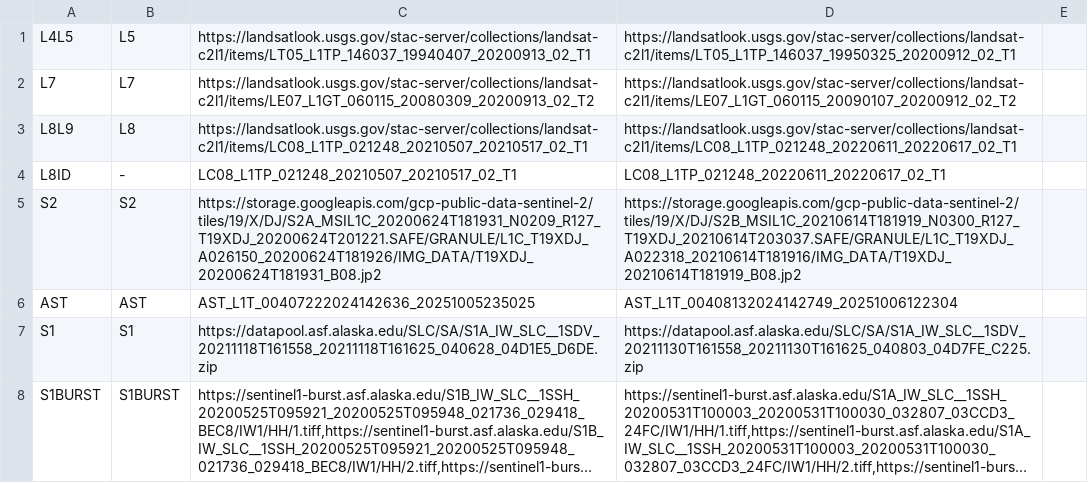
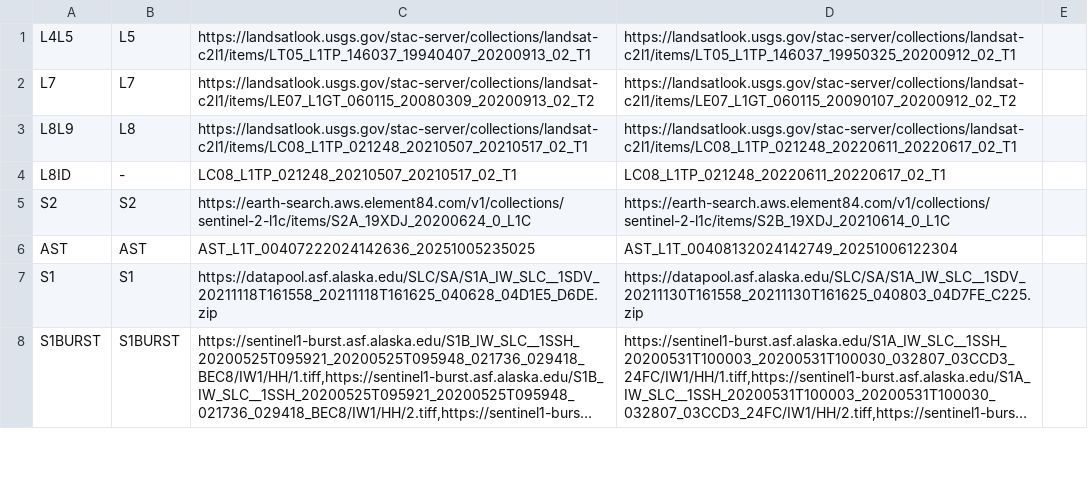
Before and after one commit to alex-s-gardner/ItsLiveOffsetProduction.jl, a TSV file: tools/release/smoke_pairs.tsv, drawn as a sheet; only a part is shown; long unchanged cells end in ….

```diff
--- a/tools/release/smoke_pairs.tsv
+++ b/tools/release/smoke_pairs.tsv
@@ -4,3 +4,3 @@ L8L9	L8	https://landsatlook.usgs.gov/stac-server/collections/landsat-c2l1/items/
 L8ID	-	LC08_L1TP_021248_20210507_20210517_02_T1	LC08_L1TP_021248_20220611_20220617_02_T1
-S2	S2	https://storage.googleapis.com/gcp-public-data-sentinel-2/tiles/19/X/DJ/S2A_MSIL1C_20200624T181931_N0209_R127_T19XDJ_20200624T201221.SAFE/GRANULE/L1C_T19XDJ_A026150_20200624T181926/IMG_DATA/T19XDJ_20200624T181931_B08.jp2	https://storage.googleapis.com/gcp-public-data-sentinel-2/tiles/19/X/DJ/S2B_MSIL1C_20210614T181919_N0300_R127_T19XDJ_20210614T203037.SAFE/GRANULE/L1C_T19XDJ_A022318_20210614T181916/IMG_DATA/T19XDJ_20210614T181919_B08.jp2
+S2	S2	https://earth-search.aws.element84.com/v1/collections/sentinel-2-l1c/items/S2A_19XDJ_20200624_0_L1C	https://earth-search.aws.element84.com/v1/collections/sentinel-2-l1c/items/S2B_19XDJ_20210614_0_L1C
 AST	AST	AST_L1T_00407222024142636_20251005235025	AST_L1T_00408132024142749_20251006122304
```
Also changed, not shown: 12 other files.
